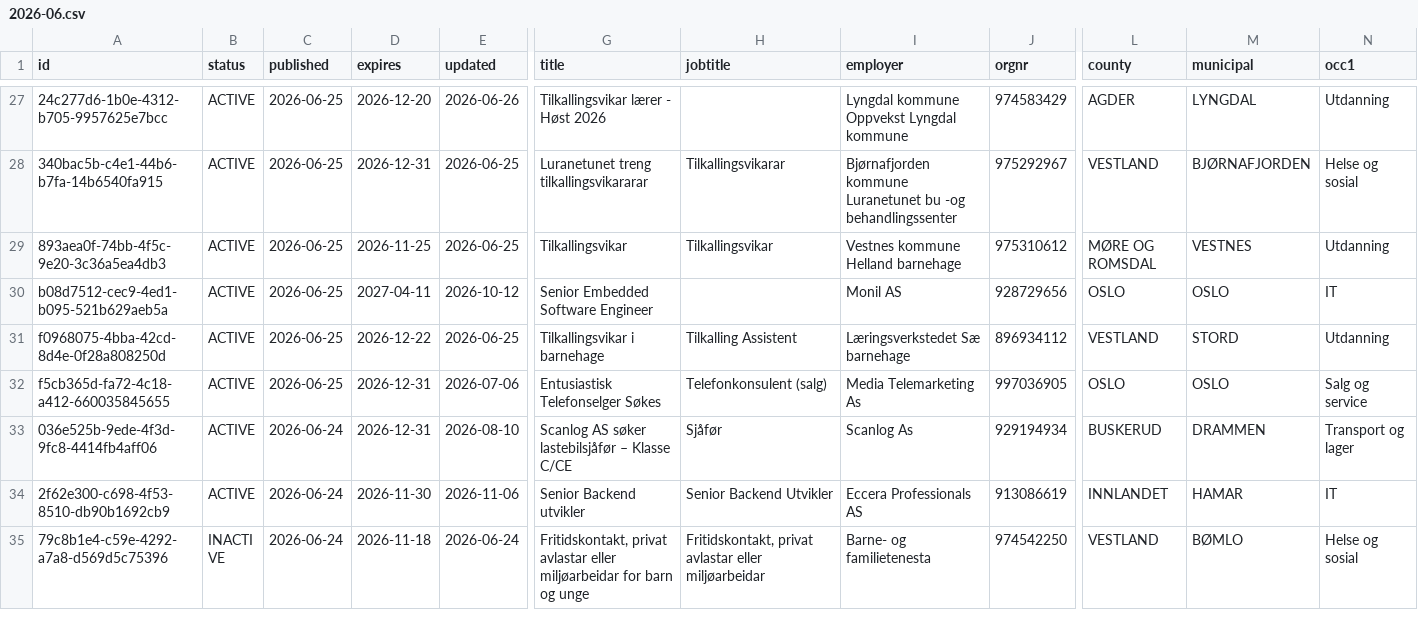
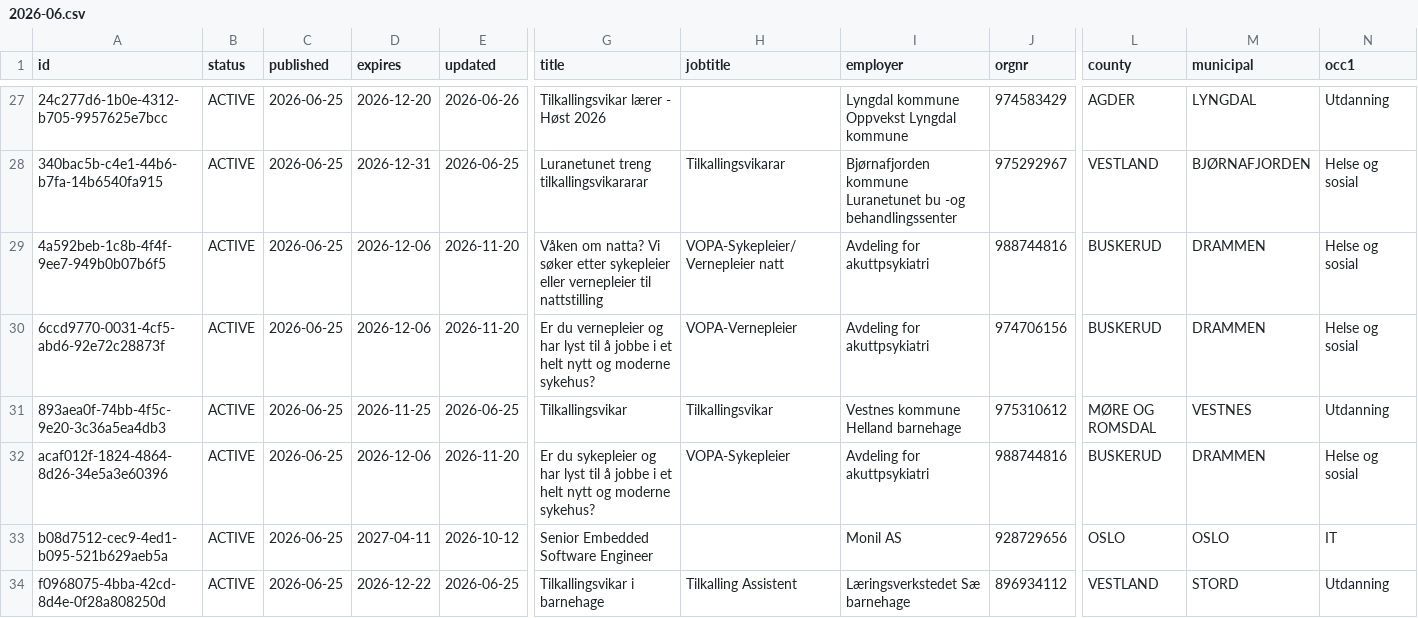
Before and after one commit to nghiaphuong/norway-job-market, a CSV file: data/ads/2026-06.csv, drawn as a sheet; only a part is shown, gaps mark what is left out; the shorter side is filled out with more unchanged rows; rows hold the shown columns only; the diff names each change by its address in the sheet, - before the commit and + after, or states it on an @@ line.

```diff
--- a/data/ads/2026-06.csv
+++ b/data/ads/2026-06.csv
+row 29: 4a592beb-1c8b-4f4f-9ee7-949b0b07b6f5 | ACTIVE | 2026-06-25 | 2026-12-06 | 2026-11-20 | Våken om natta? Vi søker etter sykepleier eller vernepleier til nattstilling | VOPA-Sykepleier/Vernepleier natt | Avdeling for akuttpsykiatri | 988744816 | BUSKERUD | DRAMMEN | Helse og sosial
+row 30: 6ccd9770-0031-4cf5-abd6-92e72c28873f | ACTIVE | 2026-06-25 | 2026-12-06 | 2026-11-20 | Er du vernepleier og har lyst til å jobbe i et helt nytt og moderne sykehus? | VOPA-Vernepleier | Avdeling for akuttpsykiatri | 974706156 | BUSKERUD | DRAMMEN | Helse og sosial
+row 32: acaf012f-1824-4864-8d26-34e5a3e60396 | ACTIVE | 2026-06-25 | 2026-12-06 | 2026-11-20 | Er du sykepleier og har lyst til å jobbe i et helt nytt og moderne sykehus? | VOPA-Sykepleier | Avdeling for akuttpsykiatri | 988744816 | BUSKERUD | DRAMMEN | Helse og sosial
```
Also changed, not shown: data/ads/2025-11.csv, data/ads/2026-01.csv, 13 other files.
